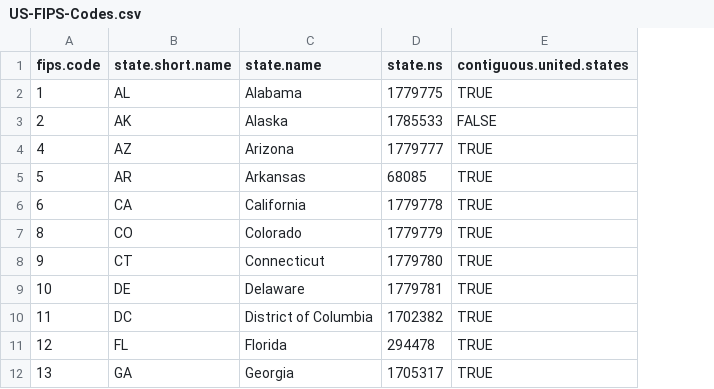
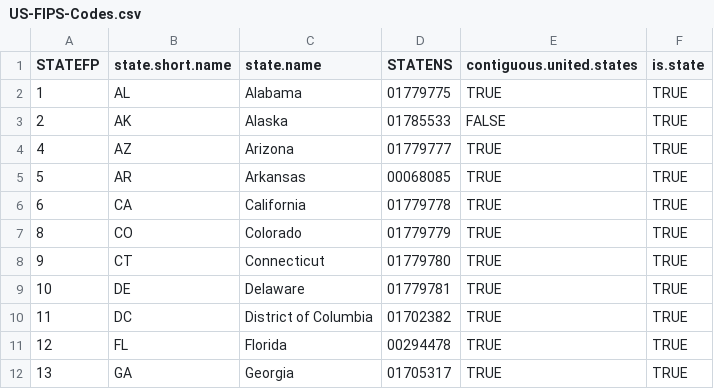
Before and after one commit to charliejhadley/statesRcontiguous, a CSV file: data-raw/US-FIPS-Codes.csv, drawn as a sheet; only a part is shown; removed rows and columns are numbered as before the commit, all else as after; the diff names each change by its address in the sheet, - before the commit and + after, or states it on an @@ line.

```diff
--- a/data-raw/US-FIPS-Codes.csv
+++ b/data-raw/US-FIPS-Codes.csv
-column D (state.ns), rows 2-12: 1779775 | 1785533 | 1779777 | 68085 | 1779778 | 1779779 | 1779780 | 1779781 | 1702382 | 294478 | 1705317
+column D (STATENS), rows 2-12: 01779775 | 01785533 | 01779777 | 00068085 | 01779778 | 01779779 | 01779780 | 01779781 | 01702382 | 00294478 | 01705317
+column F (is.state), rows 2-12: all TRUE
-A1: fips.code
+A1: STATEFP
```
Also changed, not shown: 9 other files.
